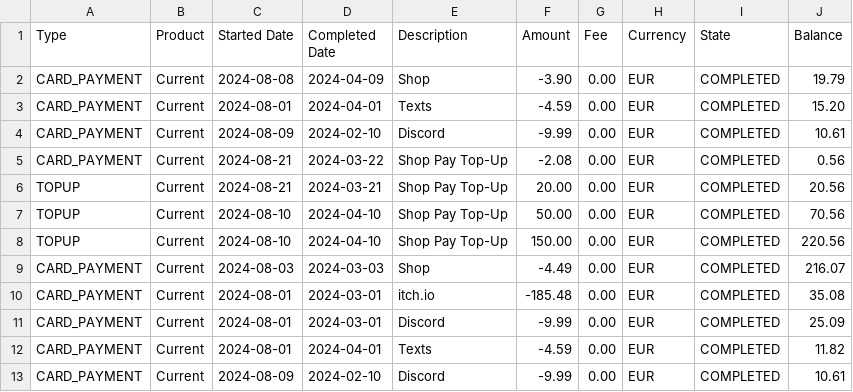
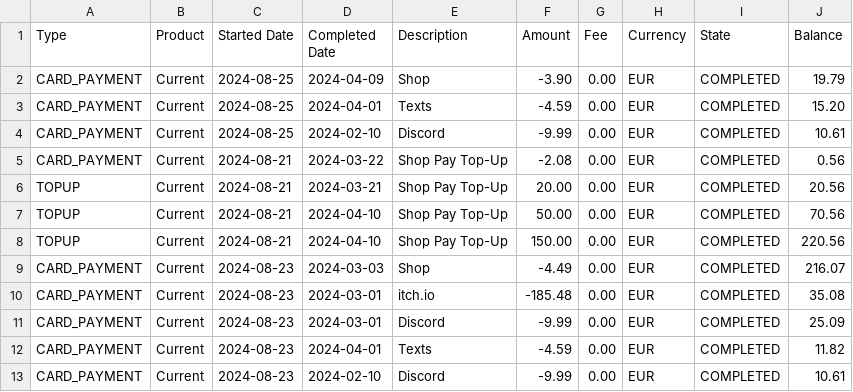
Before and after one commit to Tech-Soumyo/SaaS-Fin, a CSV file: public/statement.csv, drawn as a sheet.

Commit message:
changes data

```diff
--- a/public/statement.csv
+++ b/public/statement.csv
@@ -1,13 +1,13 @@
 Type,Product,Started Date,Completed Date,Description,Amount,Fee,Currency,State,Balance
-CARD_PAYMENT,Current,2024-08-08,2024-04-09,Shop,-3.90,0.00,EUR,COMPLETED,19.79
-CARD_PAYMENT,Current,2024-08-01,2024-04-01,Texts,-4.59,0.00,EUR,COMPLETED,15.20
-CARD_PAYMENT,Current,2024-08-09,2024-02-10,Discord,-9.99,0.00,EUR,COMPLETED,10.61
+CARD_PAYMENT,Current,2024-08-25,2024-04-09,Shop,-3.90,0.00,EUR,COMPLETED,19.79
+CARD_PAYMENT,Current,2024-08-25,2024-04-01,Texts,-4.59,0.00,EUR,COMPLETED,15.20
+CARD_PAYMENT,Current,2024-08-25,2024-02-10,Discord,-9.99,0.00,EUR,COMPLETED,10.61
 CARD_PAYMENT,Current,2024-08-21,2024-03-22,Shop Pay Top-Up,-2.08,0.00,EUR,COMPLETED,0.56
 TOPUP,Current,2024-08-21 ,2024-03-21,Shop Pay Top-Up,20.00,0.00,EUR,COMPLETED,20.56
-TOPUP,Current,2024-08-10 ,2024-04-10,Shop Pay Top-Up,50.00,0.00,EUR,COMPLETED,70.56
-TOPUP,Current,2024-08-10 ,2024-04-10,Shop Pay Top-Up,150.00,0.00,EUR,COMPLETED,220.56
-CARD_PAYMENT,Current,2024-08-03 ,2024-03-03 ,Shop,-4.49,0.00,EUR,COMPLETED,216.07
-CARD_PAYMENT,Current,2024-08-01 ,2024-03-01 ,itch.io,-185.48,0.00,EUR,COMPLETED,35.08
-CARD_PAYMENT,Current,2024-08-01 ,2024-03-01 ,Discord,-9.99,0.00,EUR,COMPLETED,25.09
-CARD_PAYMENT,Current,2024-08-01 ,2024-04-01 ,Texts,-4.59,0.00,EUR,COMPLETED,11.82
-CARD_PAYMENT,Current,2024-08-09 ,2024-02-10 ,Discord,-9.99,0.00,EUR,COMPLETED,10.61
+TOPUP,Current,2024-08-21 ,2024-04-10,Shop Pay Top-Up,50.00,0.00,EUR,COMPLETED,70.56
+TOPUP,Current,2024-08-21 ,2024-04-10,Shop Pay Top-Up,150.00,0.00,EUR,COMPLETED,220.56
+CARD_PAYMENT,Current,2024-08-23 ,2024-03-03 ,Shop,-4.49,0.00,EUR,COMPLETED,216.07
+CARD_PAYMENT,Current,2024-08-23 ,2024-03-01 ,itch.io,-185.48,0.00,EUR,COMPLETED,35.08
+CARD_PAYMENT,Current,2024-08-23 ,2024-03-01 ,Discord,-9.99,0.00,EUR,COMPLETED,25.09
+CARD_PAYMENT,Current,2024-08-23 ,2024-04-01 ,Texts,-4.59,0.00,EUR,COMPLETED,11.82
+CARD_PAYMENT,Current,2024-08-23 ,2024-02-10 ,Discord,-9.99,0.00,EUR,COMPLETED,10.61
```
